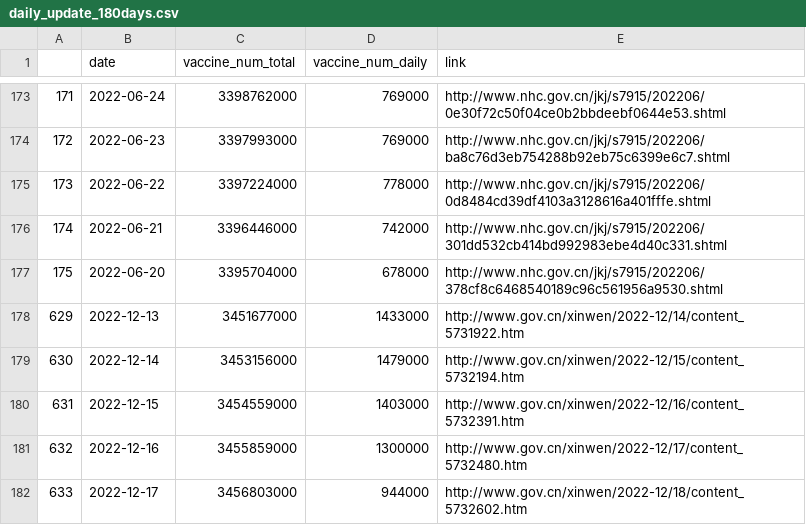
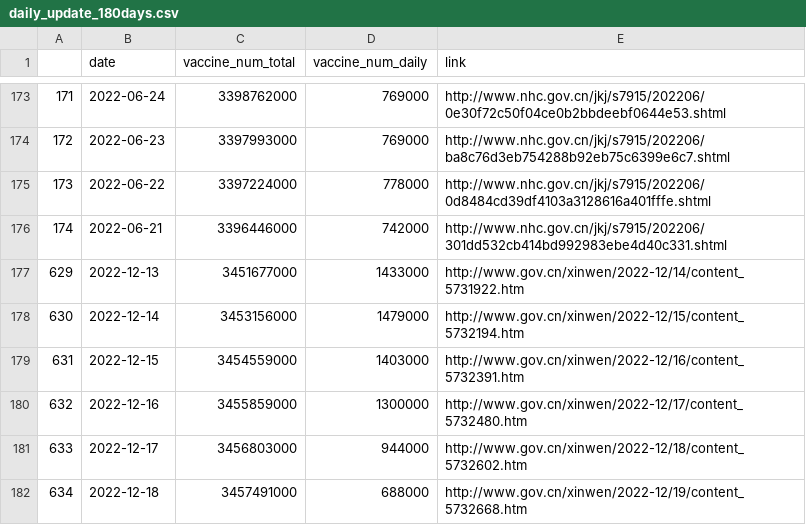
Before and after one commit to yong-xiong/china-vaccination, a CSV file: daily_update_180days.csv, drawn as a sheet; only a part is shown, gaps mark what is left out.

```diff
--- a/daily_update_180days.csv
+++ b/daily_update_180days.csv
@@ -176,3 +176,2 @@
 174,2022-06-21,3396446000,742000,http://www.nhc.gov.cn/jkj/s7915/202206/301dd532cb414bd992983ebe4d40c331.shtml
-175,2022-06-20,3395704000,678000,http://www.nhc.gov.cn/jkj/s7915/202206/378cf8c6468540189c96c561956a9530.shtml
 629,2022-12-13,3451677000,1433000,http://www.gov.cn/xinwen/2022-12/14/content_5731922.htm
@@ -182 +181,2 @@
 633,2022-12-17,3456803000,944000,http://www.gov.cn/xinwen/2022-12/18/content_5732602.htm
+634,2022-12-18,3457491000,688000,http://www.gov.cn/xinwen/2022-12/19/content_5732668.htm
```
Also changed, not shown: daily_update.csv.
